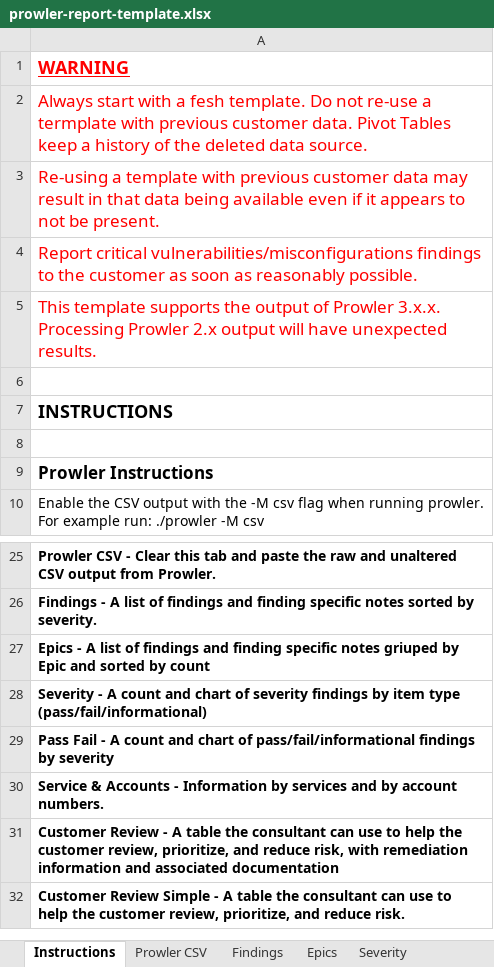
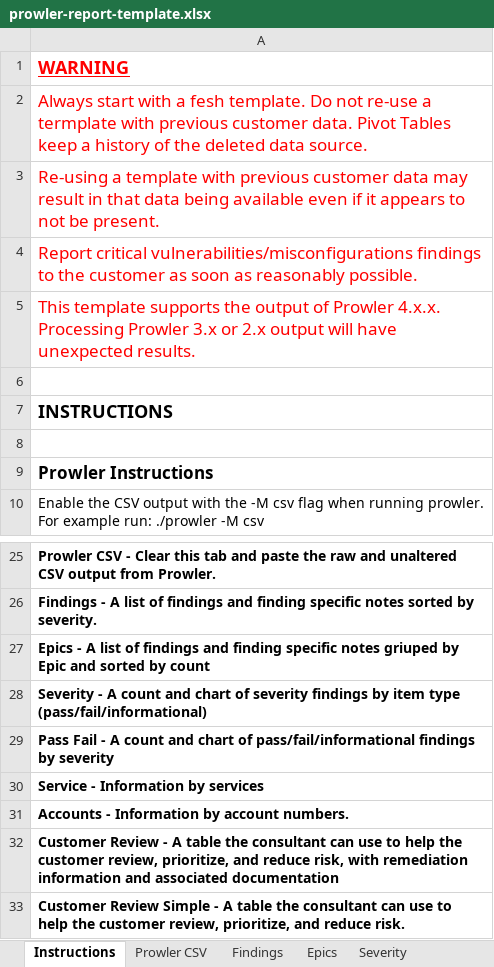
Before and after one commit to aws-samples/multi-account-security-assessment-via-prowler, an Excel workbook: prowler-report-template.xlsx, sheet Instructions, drawn as a sheet; only a part is shown, gaps mark what is left out; values as stored, in another font and other column widths than the file's, no borders; the diff names each change by its address in the sheet, - before the commit and + after, or states it on an @@ line.

Commit message:
Update template to work with prowler v4

```diff
--- a/prowler-report-template.xlsx (sheet Instructions)
+++ b/prowler-report-template.xlsx (sheet Instructions)
-A5: …of Prowler 3.x.x. Processing Prowler 2.x output…
+A5: …of Prowler 4.x.x. Processing Prowler 3.x or 2.x output…
-A30: Service & Accounts - Information by services and by account numbers.
+A30: Service - Information by services
+row 31: Accounts - Information by account numbers.
```
Also changed, not shown: sheet Prowler CSV, sheet Epics, sheet Findings, sheet Severity, sheet Pass Fail, other sheet tabs, charts or pictures.
